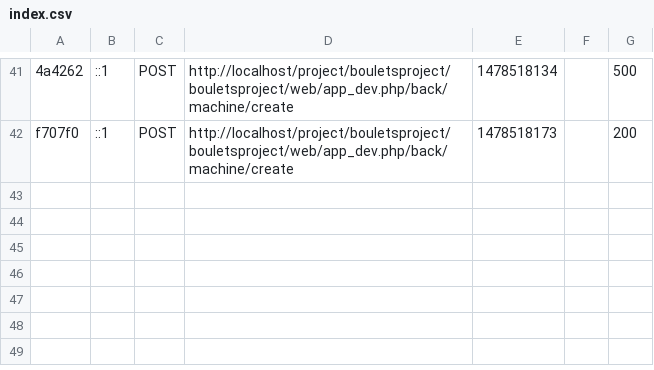
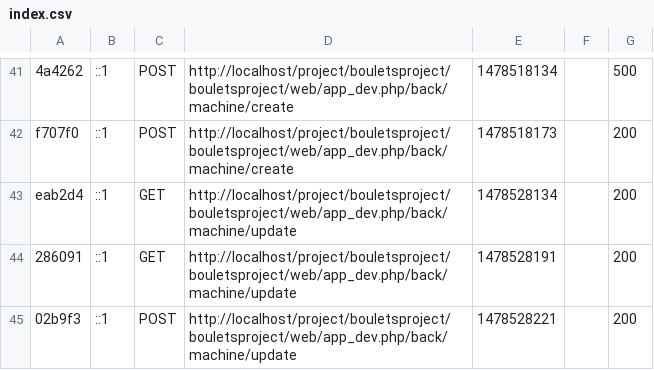
Before and after one commit to dinesh1996/BouletsProject, a CSV file: BouletsProject/var/cache/dev/profiler/index.csv, drawn as a sheet; only a part is shown, gaps mark what is left out; the diff names each change by its address in the sheet, - before the commit and + after, or states it on an @@ line.

Commit message:
machine update ok

```diff
--- a/BouletsProject/var/cache/dev/profiler/index.csv
+++ b/BouletsProject/var/cache/dev/profiler/index.csv
+row 43: eab2d4 | ::1 | GET | http://localhost/project/bouletsproject/bouletsproject/web/app_dev.php/back/machine/update | 1478528134 |  | 200
+row 44: 286091 | ::1 | GET | http://localhost/project/bouletsproject/bouletsproject/web/app_dev.php/back/machine/update | 1478528191 |  | 200
+row 45: 02b9f3 | ::1 | POST | http://localhost/project/bouletsproject/bouletsproject/web/app_dev.php/back/machine/update | 1478528221 |  | 200
```
Also changed, not shown: 15 other files.
